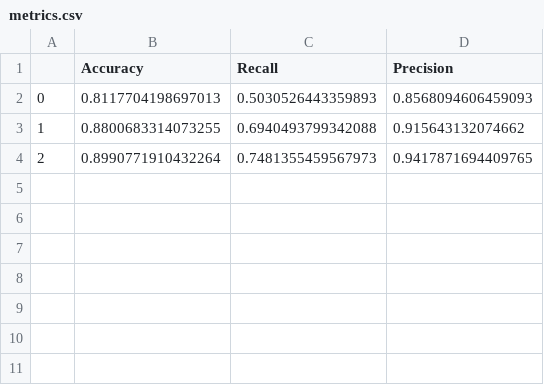
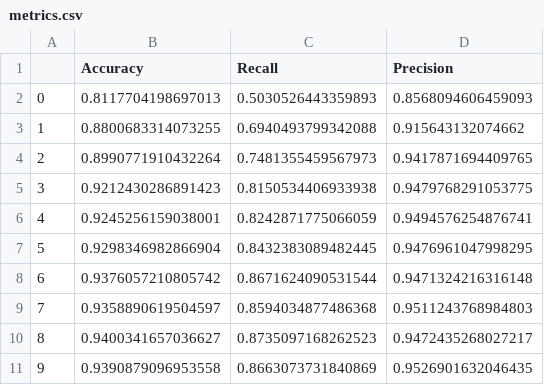
Before and after one commit to zinaassi/ankleband, a CSV file: outputs/hpc_filter_18hz/metrics.csv, drawn as a sheet; the diff names each change by its address in the sheet, - before the commit and + after, or states it on an @@ line.

```diff
--- a/outputs/hpc_filter_18hz/metrics.csv
+++ b/outputs/hpc_filter_18hz/metrics.csv
+row 5: 3 | 0.9212430286891423 | 0.8150534406933938 | 0.9479768291053775
+row 6: 4 | 0.9245256159038001 | 0.8242871775066059 | 0.9494576254876741
+row 7: 5 | 0.9298346982866904 | 0.8432383089482445 | 0.9476961047998295
+row 8: 6 | 0.9376057210805742 | 0.8671624090531544 | 0.9471324216316148
+row 9: 7 | 0.9358890619504597 | 0.8594034877486368 | 0.9511243768984803
+row 10: 8 | 0.9400341657036627 | 0.8735097168262523 | 0.9472435268027217
+row 11: 9 | 0.9390879096953558 | 0.8663073731840869 | 0.9526901632046435
```
Also changed, not shown: 5 other files.
